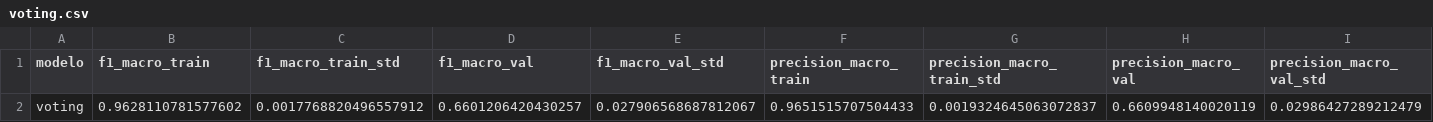
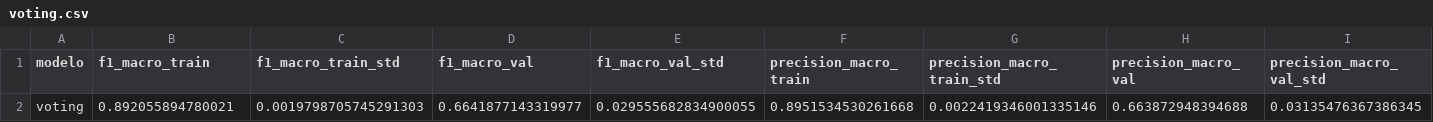
Before and after one commit to enzocastrozn/machine_learning, a CSV file: resultados/voting.csv, drawn as a sheet; only a part is shown; removed rows and columns are numbered as before the commit, all else as after; rows hold the shown columns only; the diff names each change by its address in the sheet, - before the commit and + after, or states it on an @@ line.

Commit message:
Modelos unificados

```diff
--- a/resultados/voting.csv
+++ b/resultados/voting.csv
-row 2: voting | 0.9628110781577602 | 0.0017768820496557912 | 0.6601206420430257 | 0.027906568687812067 | 0.9651515707504433 | 0.0019324645063072837 | 0.6609948140020119 | 0.02986427289212479
+row 2: voting | 0.892055894780021 | 0.0019798705745291303 | 0.6641877143319977 | 0.029555682834900055 | 0.8951534530261668 | 0.0022419346001335146 | 0.663872948394688 | 0.03135476367386345
```
Also changed, not shown: resultados/voting_folds.csv, 2 other files.
